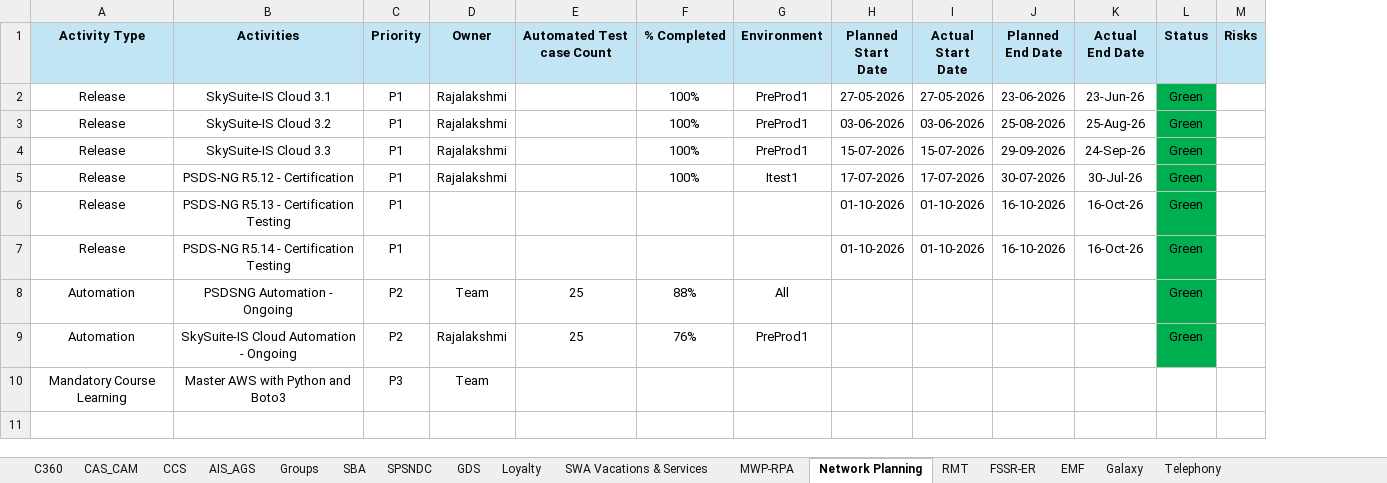
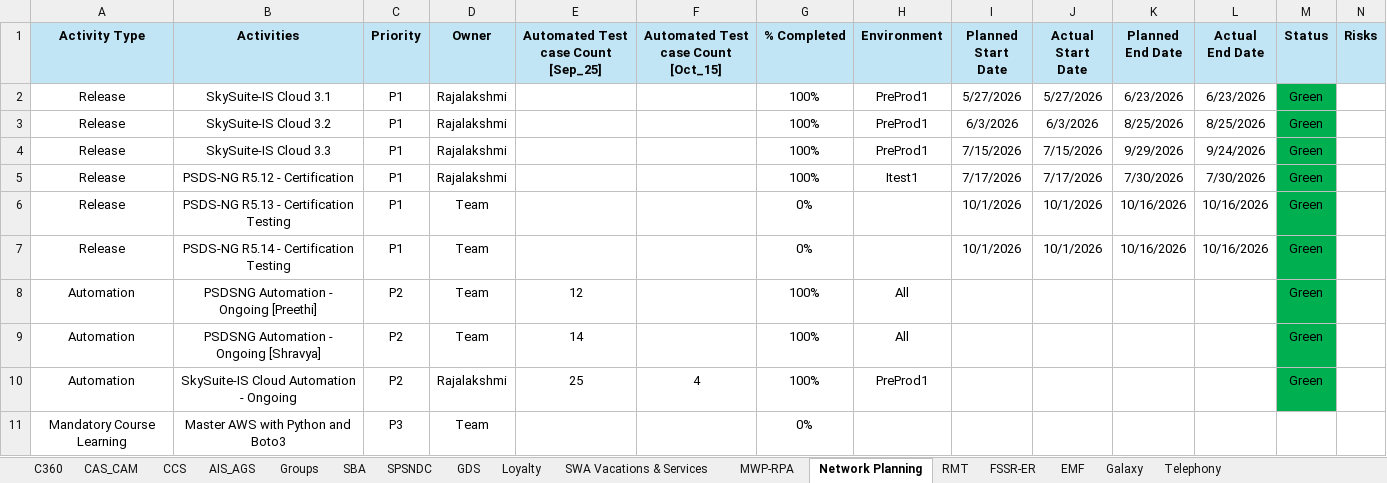
Before and after one commit to Qentelli-Design/SWA, an Excel workbook: excel/Product_Status_Report.xlsx, sheet Network Planning, drawn as a sheet; only a part is shown; values as stored, in another font and other column widths than the file's, no borders; addresses are those after the commit; rows hold the shown columns only; the diff names each change by its address in the sheet, - before the commit and + after, or states it on an @@ line.

```diff
--- a/excel/Product_Status_Report.xlsx (sheet Network Planning)
+++ b/excel/Product_Status_Report.xlsx (sheet Network Planning)
+column F, row 1: Automated Test case Count [Oct_15]; row 10: 4
-E1: Automated Test case Count
+E1: Automated Test case Count [Sep_25]
-I2 (Planned Start Date): 27-05-2026
+I2 (Planned Start Date): 5/27/2026
-J2 (Actual Start Date): 27-05-2026
+J2 (Actual Start Date): 5/27/2026
-K2 (Planned End Date): 23-06-2026
+K2 (Planned End Date): 6/23/2026
-L2 (Actual End Date): 23-Jun-26
+L2 (Actual End Date): 6/23/2026
-I3 (Planned Start Date): 03-06-2026
+I3 (Planned Start Date): 6/3/2026
-J3 (Actual Start Date): 03-06-2026
+J3 (Actual Start Date): 6/3/2026
-K3 (Planned End Date): 25-08-2026
+K3 (Planned End Date): 8/25/2026
-L3 (Actual End Date): 25-Aug-26
+L3 (Actual End Date): 8/25/2026
-I4 (Planned Start Date): 15-07-2026
+I4 (Planned Start Date): 7/15/2026
-J4 (Actual Start Date): 15-07-2026
+J4 (Actual Start Date): 7/15/2026
-K4 (Planned End Date): 29-09-2026
+K4 (Planned End Date): 9/29/2026
-L4 (Actual End Date): 24-Sep-26
+L4 (Actual End Date): 9/24/2026
-I5 (Planned Start Date): 17-07-2026
+I5 (Planned Start Date): 7/17/2026
-J5 (Actual Start Date): 17-07-2026
+J5 (Actual Start Date): 7/17/2026
-K5 (Planned End Date): 30-07-2026
+K5 (Planned End Date): 7/30/2026
-L5 (Actual End Date): 30-Jul-26
+L5 (Actual End Date): 7/30/2026
-D6:D7 (Owner): (empty)
+D6:D7 (Owner): Team
-G6:G7 (% Completed): (empty)
+G6:G7 (% Completed): 0%
-I6:I7 (Planned Start Date): 01-10-2026
+I6:I7 (Planned Start Date): 10/1/2026
-J6:J7 (Actual Start Date): 01-10-2026
+J6:J7 (Actual Start Date): 10/1/2026
-K6:K7 (Planned End Date): 16-10-2026
+K6:K7 (Planned End Date): 10/16/2026
-L6:L7 (Actual End Date): 16-Oct-26
+L6:L7 (Actual End Date): 10/16/2026
-B8 (Activities): PSDSNG Automation - Ongoing
+B8 (Activities): PSDSNG Automation - Ongoing [Preethi]
-E8: 25
+E8: 12
-G8 (% Completed): 88%
+G8 (% Completed): 100%
+row 9: Automation | PSDSNG Automation - Ongoing [Shravya] | P2 | Team | 14 |  | 100% | All |  |  |  |  | Green
-G10 (% Completed): 76%
+G10 (% Completed): 100%
-G11 (% Completed): (empty)
+G11 (% Completed): 0%
```
Also changed, not shown: sheet SBA, sheet AIS_AGS, sheet CAS_CAM, sheet Loyalty, sheet SPSNDC, sheet C360, 5 more sheets, excel/BAU_Planning_Maintenance_Quantifying_CCC.xlsx, excel/CCC_Resources.xlsx.
